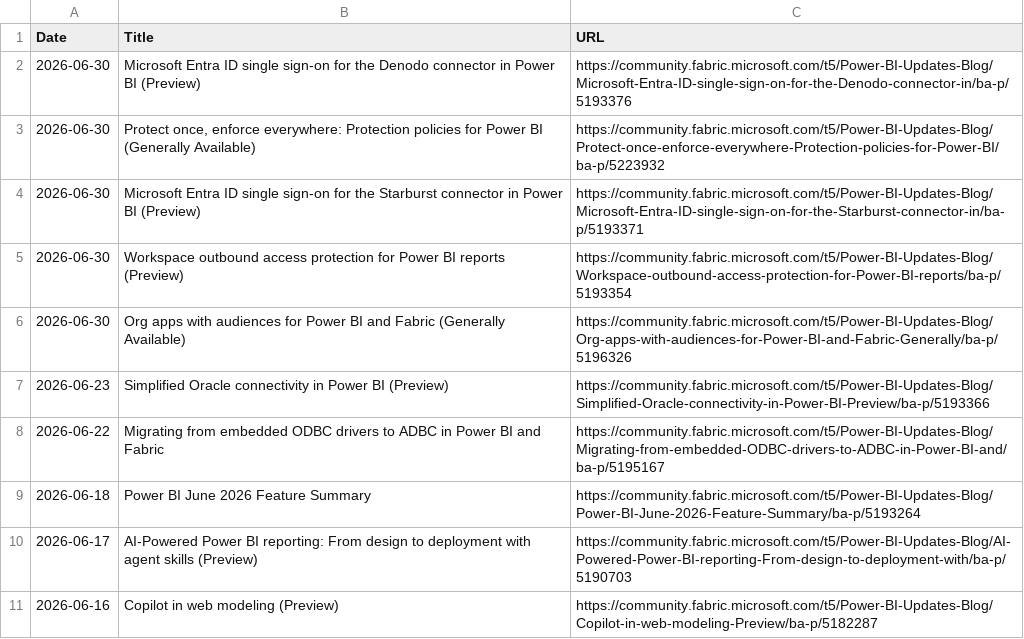
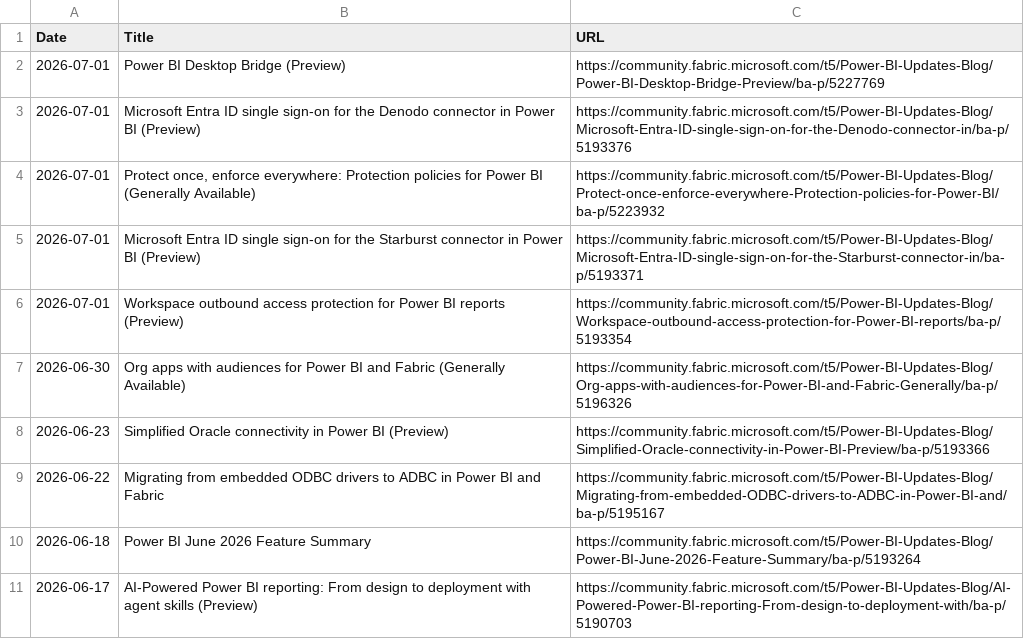
Before and after one commit to abhi-crypto/power-bi-updates, a CSV file: powerbi_updates.csv, drawn as a sheet; only a part is shown; the shorter side is filled out with more unchanged rows.

Commit message:
Sync: README + Excel Update 2026-07-01

```diff
--- a/powerbi_updates.csv
+++ b/powerbi_updates.csv
@@ -1,6 +1,7 @@
 Date,Title,URL
-2026-06-30,Microsoft Entra ID single sign-on for the Denodo connector in Power BI (Preview),https://community.fabric.microsoft.com/t5/Power-BI-Updates-Blog/Microsoft-Entra-ID-single-sign-on-for-the-Denodo-connector-in/ba-p/5193376
-2026-06-30,"Protect once, enforce everywhere: Protection policies for Power BI (Generally Available)",https://community.fabric.microsoft.com/t5/Power-BI-Updates-Blog/Protect-once-enforce-everywhere-Protection-policies-for-Power-BI/ba-p/5223932
-2026-06-30,Microsoft Entra ID single sign-on for the Starburst connector in Power BI (Preview),https://community.fabric.microsoft.com/t5/Power-BI-Updates-Blog/Microsoft-Entra-ID-single-sign-on-for-the-Starburst-connector-in/ba-p/5193371
-2026-06-30,Workspace outbound access protection for Power BI reports (Preview),https://community.fabric.microsoft.com/t5/Power-BI-Updates-Blog/Workspace-outbound-access-protection-for-Power-BI-reports/ba-p/5193354
+2026-07-01,Power BI Desktop Bridge (Preview),https://community.fabric.microsoft.com/t5/Power-BI-Updates-Blog/Power-BI-Desktop-Bridge-Preview/ba-p/5227769
+2026-07-01,Microsoft Entra ID single sign-on for the Denodo connector in Power BI (Preview),https://community.fabric.microsoft.com/t5/Power-BI-Updates-Blog/Microsoft-Entra-ID-single-sign-on-for-the-Denodo-connector-in/ba-p/5193376
+2026-07-01,"Protect once, enforce everywhere: Protection policies for Power BI (Generally Available)",https://community.fabric.microsoft.com/t5/Power-BI-Updates-Blog/Protect-once-enforce-everywhere-Protection-policies-for-Power-BI/ba-p/5223932
+2026-07-01,Microsoft Entra ID single sign-on for the Starburst connector in Power BI (Preview),https://community.fabric.microsoft.com/t5/Power-BI-Updates-Blog/Microsoft-Entra-ID-single-sign-on-for-the-Starburst-connector-in/ba-p/5193371
+2026-07-01,Workspace outbound access protection for Power BI reports (Preview),https://community.fabric.microsoft.com/t5/Power-BI-Updates-Blog/Workspace-outbound-access-protection-for-Power-BI-reports/ba-p/5193354
 2026-06-30,Org apps with audiences for Power BI and Fabric (Generally Available),https://community.fabric.microsoft.com/t5/Power-BI-Updates-Blog/Org-apps-with-audiences-for-Power-BI-and-Fabric-Generally/ba-p/5196326
```
Also changed, not shown: 1 other file.
